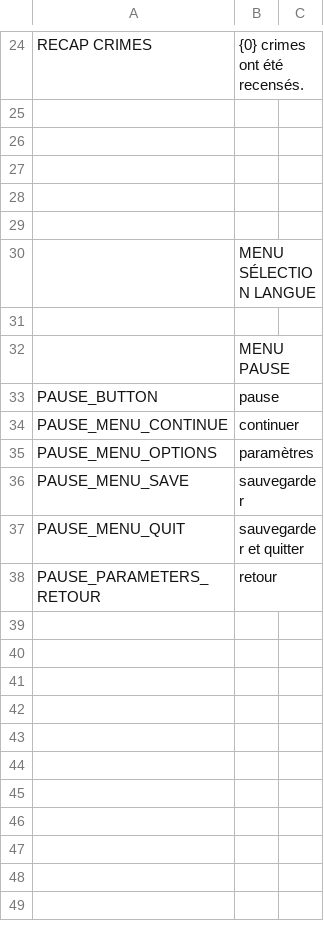
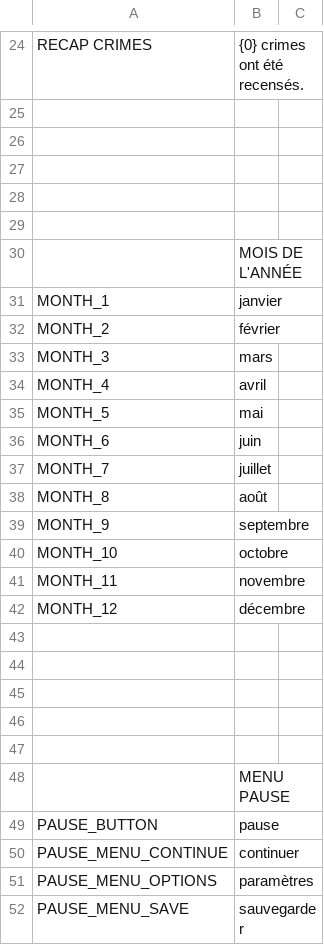
Before and after one commit to milo-vls/SAINT_MARTYRS, a CSV file: STMARTYRS/datafiles/otherTextData.csv, drawn as a sheet; only a part is shown, gaps mark what is left out; the shorter side is filled out with more unchanged rows.

```diff
--- a/STMARTYRS/datafiles/otherTextData.csv
+++ b/STMARTYRS/datafiles/otherTextData.csv
@@ -34,3 +34,19 @@ RECAP CRIMES,{0} crimes ont été recensés.,
 ,,
-,MENU SÉLECTION LANGUE,
+,MOIS DE L'ANNÉE,
+MONTH_1,janvier,
+MONTH_2,février,
+MONTH_3,mars,
+MONTH_4,avril,
+MONTH_5,mai,
+MONTH_6,juin,
+MONTH_7,juillet,
+MONTH_8,août,
+MONTH_9,septembre,
+MONTH_10,octobre,
+MONTH_11,novembre,
+MONTH_12,décembre,
+,,
+,,
+,,
+,,
 ,,
```
Also changed, not shown: 6 other files.
